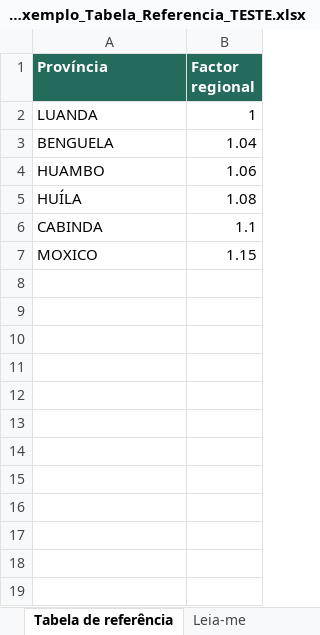
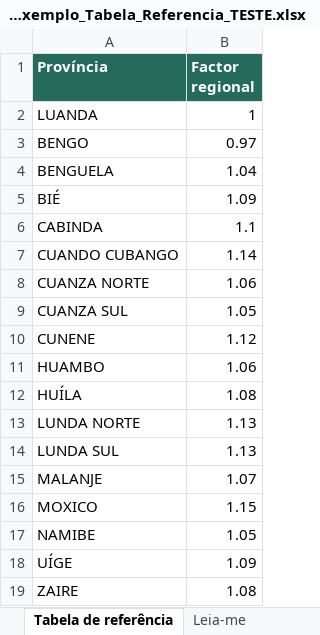
Before and after one commit to nduenga/Q360-Linha-Saude-backend, an Excel workbook: docs/modelos_importacao/10_Exemplo_Tabela_Referencia_TESTE.xlsx, sheet Tabela de referência, drawn as a sheet; values as stored, in another font and other column widths than the file's, no borders; the diff names each change by its address in the sheet, - before the commit and + after, or states it on an @@ line.

```diff
--- a/docs/modelos_importacao/10_Exemplo_Tabela_Referencia_TESTE.xlsx (sheet Tabela de referência)
+++ b/docs/modelos_importacao/10_Exemplo_Tabela_Referencia_TESTE.xlsx (sheet Tabela de referência)
+row 3: BENGO | 0.97
+row 5: BIÉ | 1.09
+row 7: CUANDO CUBANGO | 1.14
+row 8: CUANZA NORTE | 1.06
+row 9: CUANZA SUL | 1.05
+row 10: CUNENE | 1.12
+row 13: LUNDA NORTE | 1.13
+row 14: LUNDA SUL | 1.13
+row 15: MALANJE | 1.07
+row 17: NAMIBE | 1.05
+row 18: UÍGE | 1.09
+row 19: ZAIRE | 1.08
```
Also changed, not shown: sheet Leia-me, docs/modelos_importacao/02_Exemplo_Membros_TESTE.xlsx, docs/modelos_importacao/04_Exemplo_Historico_Sinistros_36_Meses_TESTE.xlsx, 10 other files.
